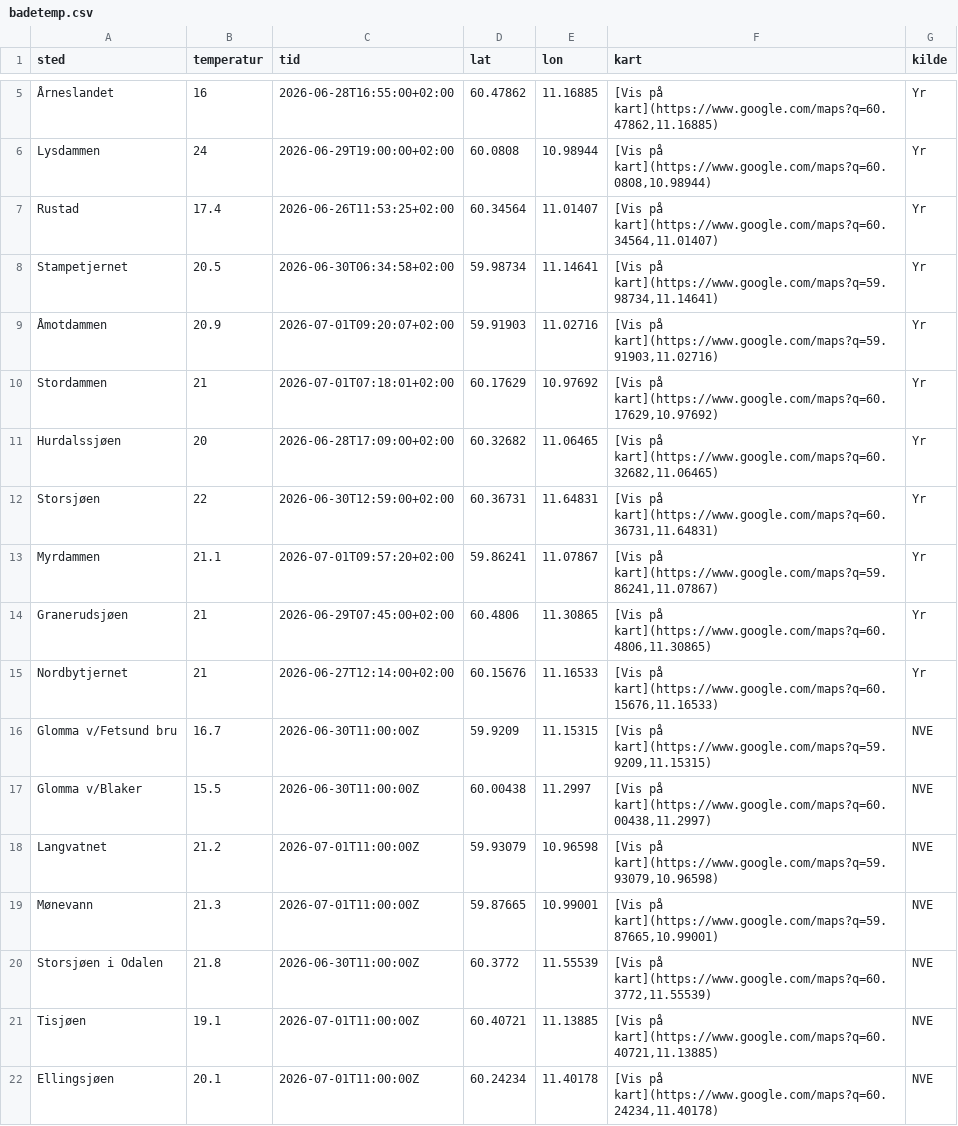
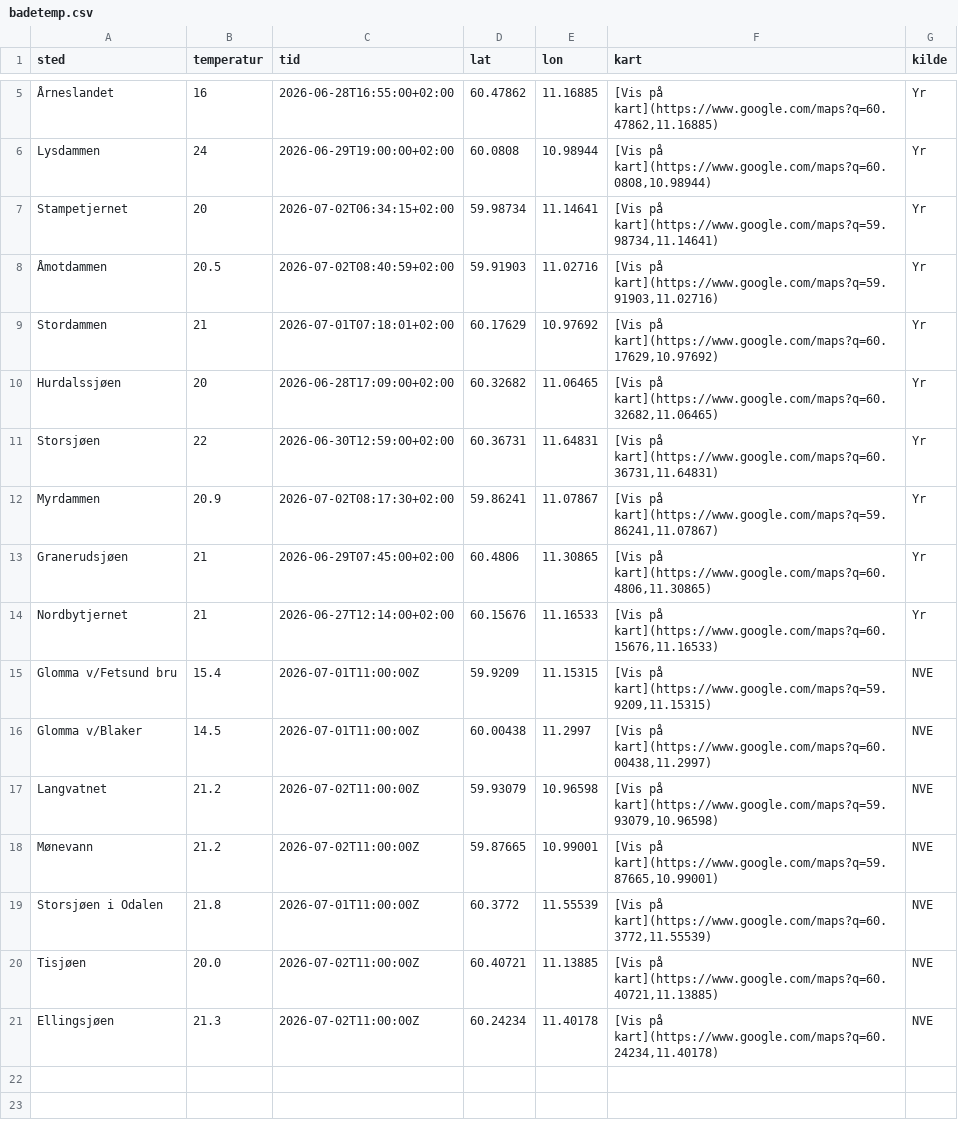
Before and after one commit to martinholterhuset/badevanntemp, a CSV file: badetemp.csv, drawn as a sheet; only a part is shown, gaps mark what is left out; removed rows and columns are numbered as before the commit, all else as after; the diff names each change by its address in the sheet, - before the commit and + after, or states it on an @@ line.

```diff
--- a/badetemp.csv
+++ b/badetemp.csv
-row 7: Rustad | 17.4 | 2026-06-26T11:53:25+02:00 | 60.34564 | 11.01407 | [Vis på kart](https://www.google.com/maps?q=60.34564,11.01407) | Yr
-B7 (temperatur): 20.5
+B7 (temperatur): 20
-C7 (tid): 2026-06-30T06:34:58+02:00
+C7 (tid): 2026-07-02T06:34:15+02:00
-B8 (temperatur): 20.9
+B8 (temperatur): 20.5
-C8 (tid): 2026-07-01T09:20:07+02:00
+C8 (tid): 2026-07-02T08:40:59+02:00
-B12 (temperatur): 21.1
+B12 (temperatur): 20.9
-C12 (tid): 2026-07-01T09:57:20+02:00
+C12 (tid): 2026-07-02T08:17:30+02:00
-B15 (temperatur): 16.7
+B15 (temperatur): 15.4
-C15:C16 (tid): 2026-06-30T11:00:00Z
+C15:C16 (tid): 2026-07-01T11:00:00Z
-B16 (temperatur): 15.5
+B16 (temperatur): 14.5
-C17:C18 (tid): 2026-07-01T11:00:00Z
+C17:C18 (tid): 2026-07-02T11:00:00Z
-B18 (temperatur): 21.3
+B18 (temperatur): 21.2
-C19 (tid): 2026-06-30T11:00:00Z
+C19 (tid): 2026-07-01T11:00:00Z
-B20 (temperatur): 19.1
+B20 (temperatur): 20.0
-C20:C21 (tid): 2026-07-01T11:00:00Z
+C20:C21 (tid): 2026-07-02T11:00:00Z
-B21 (temperatur): 20.1
+B21 (temperatur): 21.3
```
